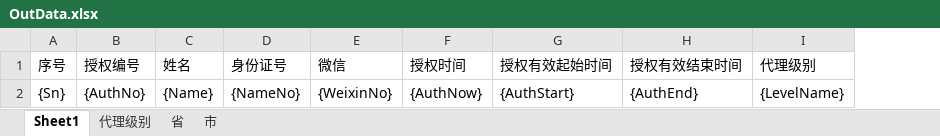
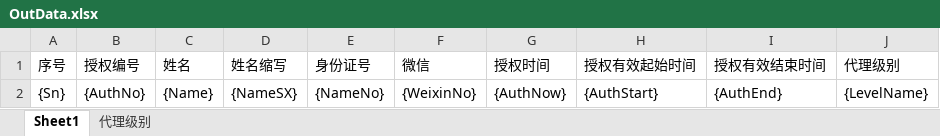
Before and after one commit to weijiqiong/AgentWinform, an Excel workbook: AgentWinform/OutData.xlsx, sheet Sheet1, drawn as a sheet; values as stored, in another font and other column widths than the file's, no borders; the diff names each change by its address in the sheet, - before the commit and + after, or states it on an @@ line.

```diff
--- a/AgentWinform/OutData.xlsx (sheet Sheet1)
+++ b/AgentWinform/OutData.xlsx (sheet Sheet1)
@@ sheet tab hidden: 省 @@
@@ sheet tab hidden: 市 @@
+column D (姓名缩写), row 2: {NameSX}
```
Also changed, not shown: sheet 代理级别, 2 other files.
